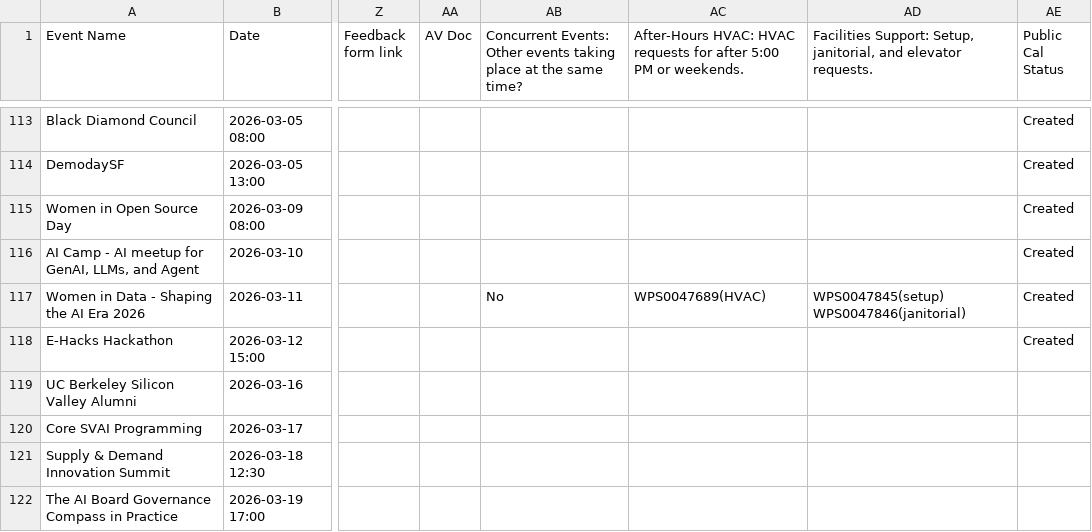
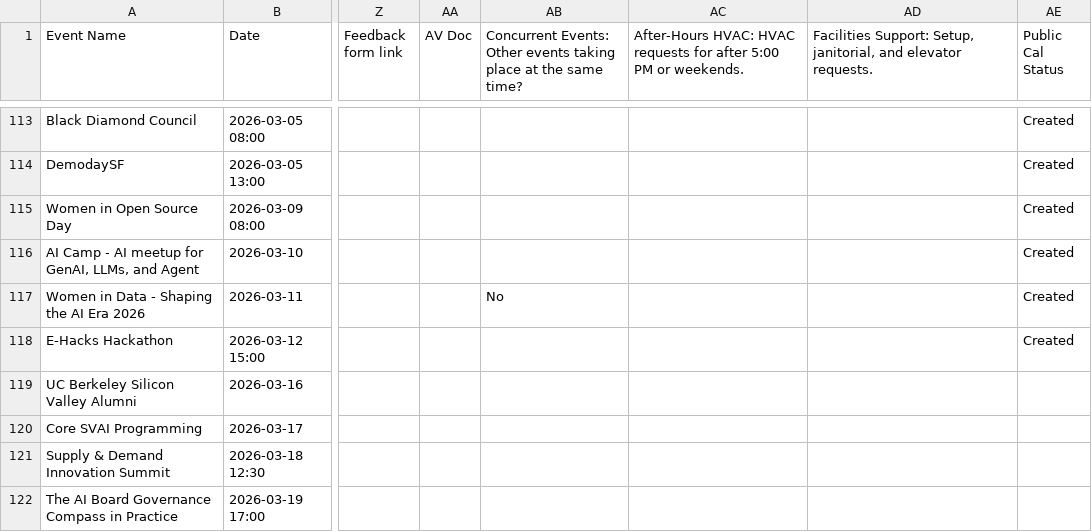
Before and after one commit to Kevinsnowflake/sheets-calendar-app, a CSV file: data/SVAI Hub Event Schedule - Event Calendar.csv, drawn as a sheet; only a part is shown, gaps mark what is left out; the diff names each change by its address in the sheet, - before the commit and + after, or states it on an @@ line.

Commit message:
Auto-sync: update data/SVAI Hub Event Schedule - Event Calendar.csv

```diff
--- a/data/SVAI Hub Event Schedule - Event Calendar.csv
+++ b/data/SVAI Hub Event Schedule - Event Calendar.csv
-AC117: WPS0047689(HVAC)
+AC117: (empty)
-AD117: WPS0047845(setup) WPS0047846(janitorial)
+AD117: (empty)
```
